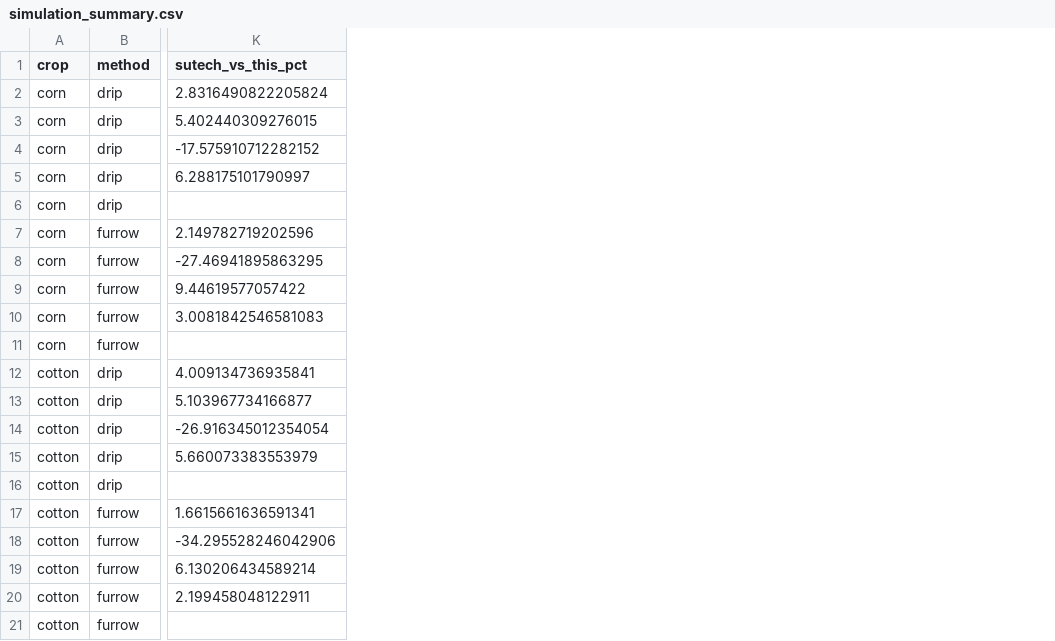
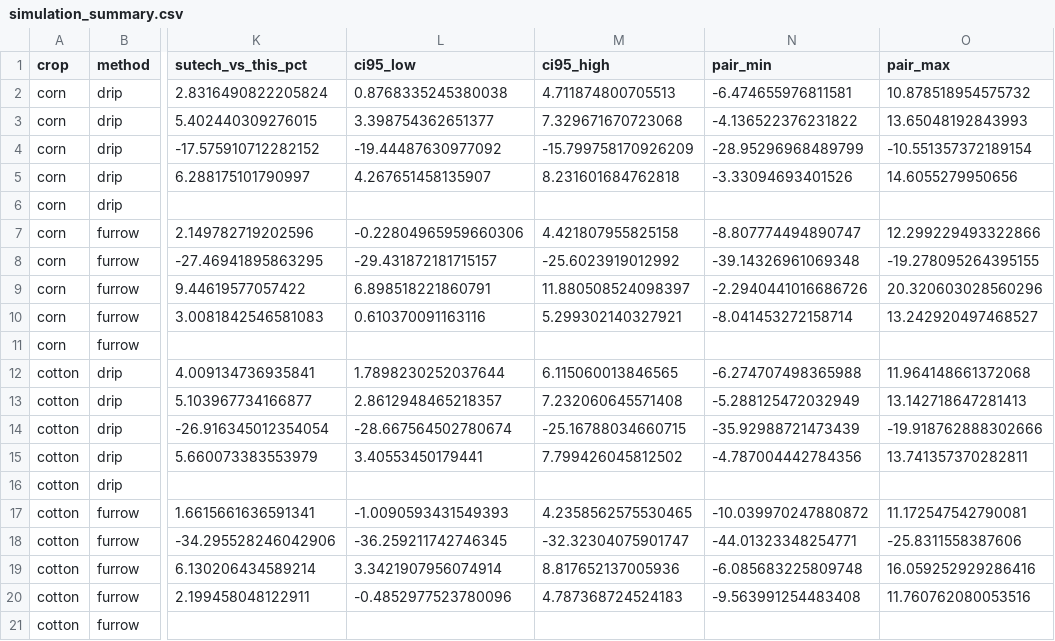
Before and after one commit to osmanri/sutech-core, a CSV file: research/results/simulation_summary.csv, drawn as a sheet; only a part is shown, gaps mark what is left out; the diff names each change by its address in the sheet, - before the commit and + after, or states it on an @@ line.

Commit message:
Add bootstrap confidence intervals and worst/best-season range to the simulation summary, research README and paper
Intervals treat the 25 location-seasons as independent and are flagged as optimistic;
worst-case saving is 11-26%.

```diff
--- a/research/results/simulation_summary.csv
+++ b/research/results/simulation_summary.csv
+column L (ci95_low), rows 2-20: 0.8768335245380038 | 3.398754362651377 | -19.44487630977092 | 4.267651458135907 |  | -0.22804965959660306 | -29.431872181715157 | 6.898518221860791 | 0.610370091163116 |  | 1.7898230252037644 | 2.8612948465218357 | -28.667564502780674 | 3.40553450179441 |  | -1.0090593431549393 | -36.259211742746345 | 3.3421907956074914 | -0.4852977523780096
+column M (ci95_high), rows 2-20: 4.711874800705513 | 7.329671670723068 | -15.799758170926209 | 8.231601684762818 |  | 4.421807955825158 | -25.6023919012992 | 11.880508524098397 | 5.299302140327921 |  | 6.115060013846565 | 7.232060645571408 | -25.16788034660715 | 7.799426045812502 |  | 4.2358562575530465 | -32.32304075901747 | 8.817652137005936 | 4.787368724524183
+column N (pair_min), rows 2-20: -6.474655976811581 | -4.136522376231822 | -28.95296968489799 | -3.33094693401526 |  | -8.807774494890747 | -39.14326961069348 | -2.2940441016686726 | -8.041453272158714 |  | -6.274707498365988 | -5.288125472032949 | -35.92988721473439 | -4.787004442784356 |  | -10.039970247880872 | -44.01323348254771 | -6.085683225809748 | -9.563991254483408
+column O (pair_max), rows 2-20: 10.878518954575732 | 13.65048192843993 | -10.551357372189154 | 14.6055279950656 |  | 12.299229493322866 | -19.278095264395155 | 20.320603028560296 | 13.242920497468527 |  | 11.964148661372068 | 13.142718647281413 | -19.918762888302666 | 13.741357370282811 |  | 11.172547542790081 | -25.8311558387606 | 16.059252929286416 | 11.760762080053516
```
Also changed, not shown: 7 other files.
